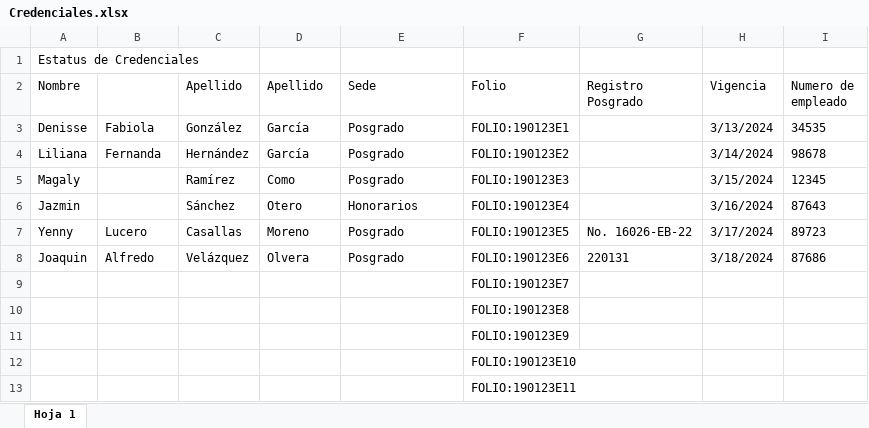
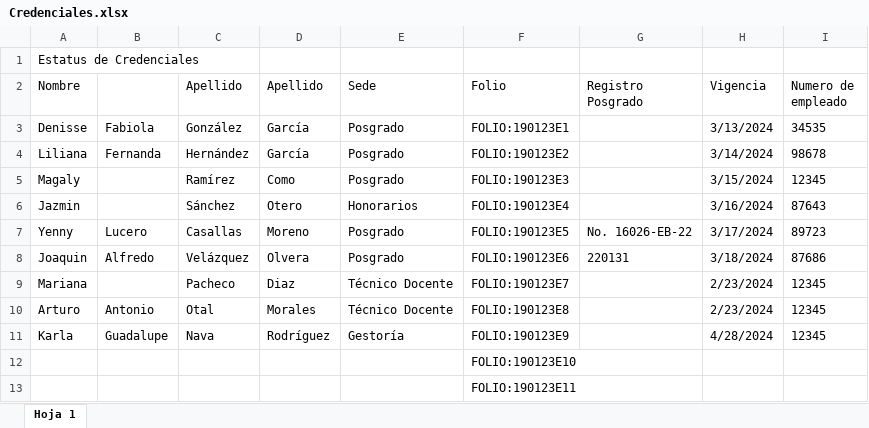
Before and after one commit to CarlosCata27/SCI, an Excel workbook: Credenciales.xlsx, sheet Hoja 1, drawn as a sheet; values as stored, in another font and other column widths than the file's, no borders; removed rows and columns are numbered as before the commit, all else as after; the diff names each change by its address in the sheet, - before the commit and + after, or states it on an @@ line.

Commit message:
Format photo ID and select file .xlsx

```diff
--- a/Credenciales.xlsx (sheet Hoja 1)
+++ b/Credenciales.xlsx (sheet Hoja 1)
-row 9:  |  |  |  |  | FOLIO:190123E7
-row 10:  |  |  |  |  | FOLIO:190123E8
-row 11:  |  |  |  |  | FOLIO:190123E9
+row 9: Mariana |  | Pacheco | Diaz | Técnico Docente | FOLIO:190123E7 |  | 2/23/2024 | 12345
+row 10: Arturo | Antonio | Otal | Morales | Técnico Docente | FOLIO:190123E8 |  | 2/23/2024 | 12345
+row 11: Karla | Guadalupe | Nava | Rodríguez | Gestoría | FOLIO:190123E9 |  | 4/28/2024 | 12345
```
Also changed, not shown: 2 other files.
